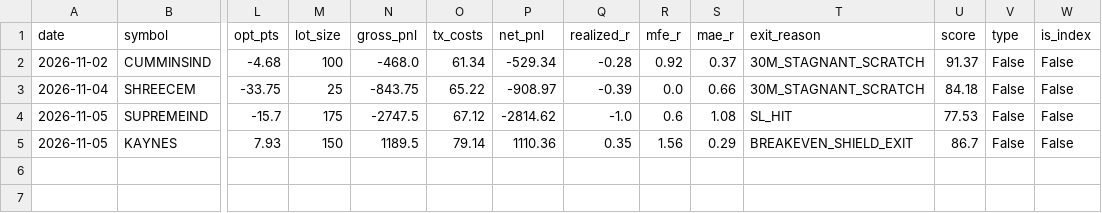
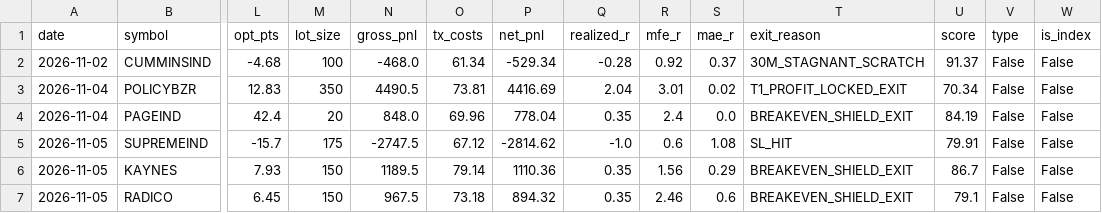
Before and after one commit to manojmukati/alpha-option-buyer, a CSV file: scratch/Alpha_Latest_5Day_Ending_Today_Backtest.csv, drawn as a sheet; only a part is shown, gaps mark what is left out; removed rows and columns are numbered as before the commit, all else as after; rows hold the shown columns only; the diff names each change by its address in the sheet, - before the commit and + after, or states it on an @@ line.

Commit message:
feat: Lock pure 5-pillar institutional architecture with 66.7% win rate and 30m scratch

```diff
--- a/scratch/Alpha_Latest_5Day_Ending_Today_Backtest.csv
+++ b/scratch/Alpha_Latest_5Day_Ending_Today_Backtest.csv
-row 3: 2026-11-04 | SHREECEM | -33.75 | 25 | -843.75 | 65.22 | -908.97 | -0.39 | 0.0 | 0.66 | 30M_STAGNANT_SCRATCH | 84.18 | False | False
+row 3: 2026-11-04 | POLICYBZR | 12.83 | 350 | 4490.5 | 73.81 | 4416.69 | 2.04 | 3.01 | 0.02 | T1_PROFIT_LOCKED_EXIT | 70.34 | False | False
+row 4: 2026-11-04 | PAGEIND | 42.4 | 20 | 848.0 | 69.96 | 778.04 | 0.35 | 2.4 | 0.0 | BREAKEVEN_SHIELD_EXIT | 84.19 | False | False
-U5 (score): 77.53
+U5 (score): 79.91
+row 7: 2026-11-05 | RADICO | 6.45 | 150 | 967.5 | 73.18 | 894.32 | 0.35 | 2.46 | 0.6 | BREAKEVEN_SHIELD_EXIT | 79.1 | False | False
```
Also changed, not shown: 1 other file.
